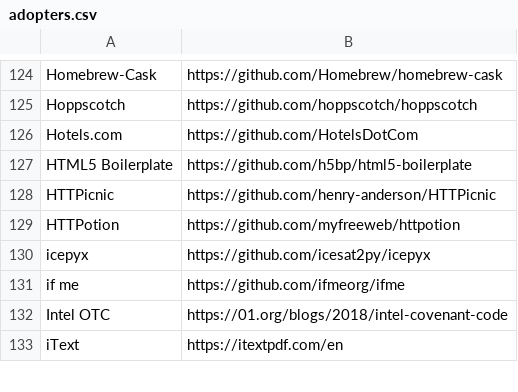
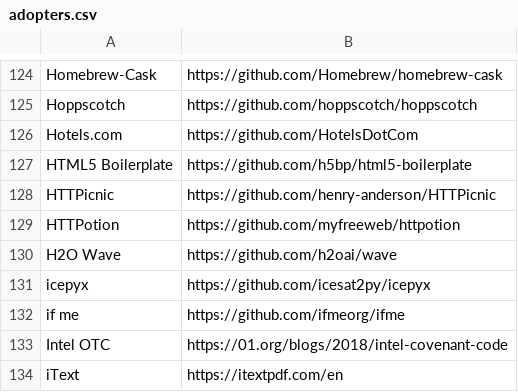
Before and after one commit to EthicalSource/contributor_covenant, a CSV file: static/adopters.csv, drawn as a sheet; only a part is shown, gaps mark what is left out.

Commit message:
Register H2O Wave

```diff
--- a/static/adopters.csv
+++ b/static/adopters.csv
@@ -129,2 +129,3 @@ HTTPicnic, https://github.com/henry-anderson/HTTPicnic
 HTTPotion, https://github.com/myfreeweb/httpotion
+H2O Wave, https://github.com/h2oai/wave
 icepyx, https://github.com/icesat2py/icepyx
```
